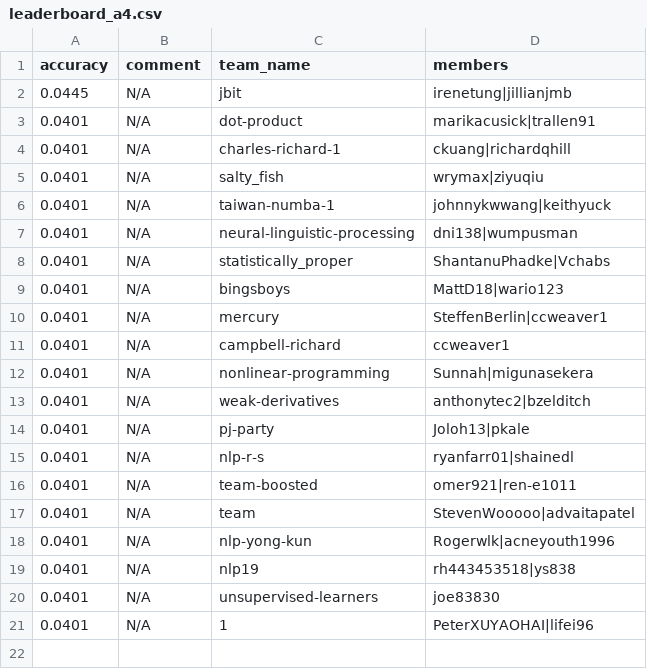
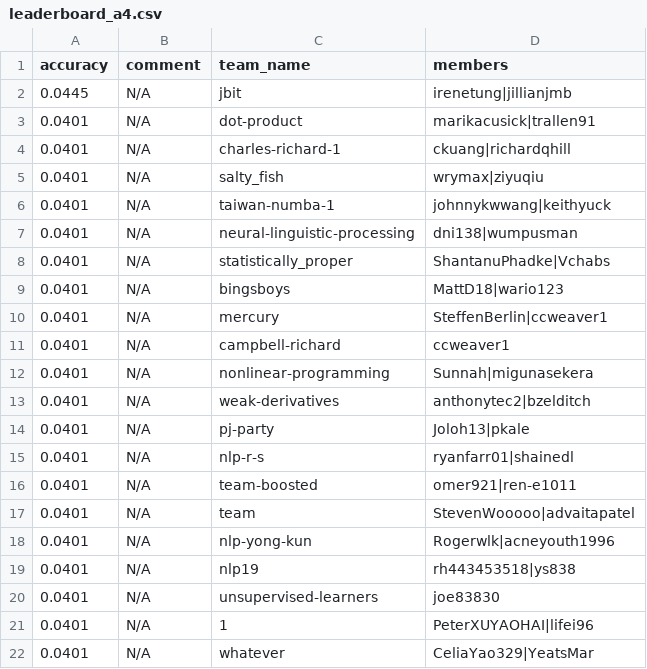
Before and after one commit to advaitapatel/leaderboards, a CSV file: leaderboard_a4.csv, drawn as a sheet; the diff names each change by its address in the sheet, - before the commit and + after, or states it on an @@ line.

Commit message:
cron update

```diff
--- a/leaderboard_a4.csv
+++ b/leaderboard_a4.csv
+row 22: 0.0401 | N/A | whatever | CeliaYao329|YeatsMar
```
